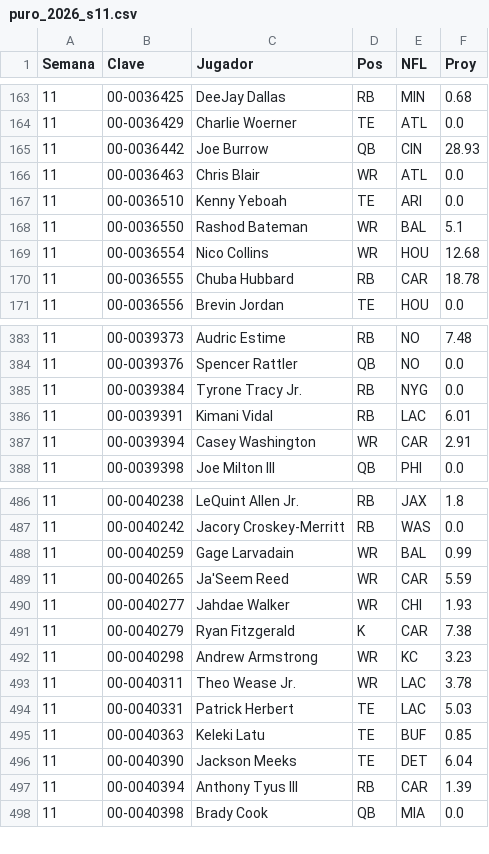
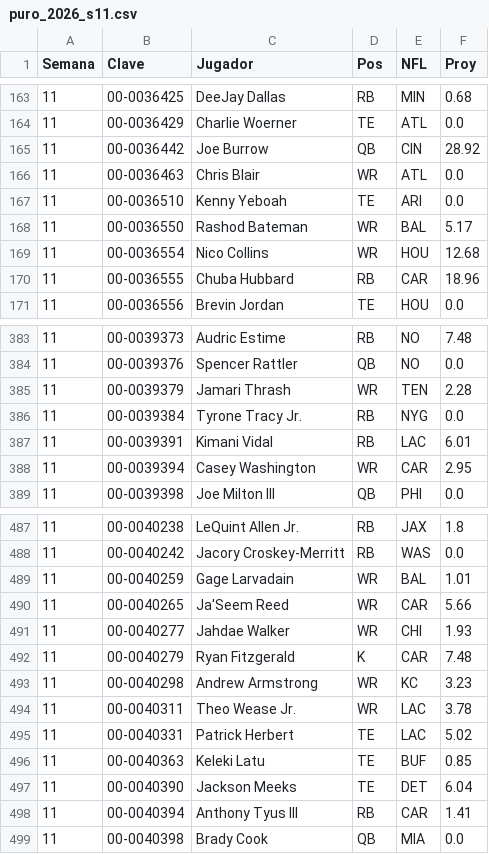
Before and after one commit to Golazo20XX/sunday-locker, a CSV file: historial/puro_2026_s11.csv, drawn as a sheet; only a part is shown, gaps mark what is left out; the diff covers the shown part only.

```diff
--- a/historial/puro_2026_s11.csv
+++ b/historial/puro_2026_s11.csv
@@ -164,8 +164,8 @@ Semana,Clave,Jugador,Pos,NFL,Proy
 11,00-0036429,Charlie Woerner,TE,ATL,0.0
-11,00-0036442,Joe Burrow,QB,CIN,28.93
+11,00-0036442,Joe Burrow,QB,CIN,28.92
 11,00-0036463,Chris Blair,WR,ATL,0.0
 11,00-0036510,Kenny Yeboah,TE,ARI,0.0
-11,00-0036550,Rashod Bateman,WR,BAL,5.1
+11,00-0036550,Rashod Bateman,WR,BAL,5.17
 11,00-0036554,Nico Collins,WR,HOU,12.68
-11,00-0036555,Chuba Hubbard,RB,CAR,18.78
+11,00-0036555,Chuba Hubbard,RB,CAR,18.96
 11,00-0036556,Brevin Jordan,TE,HOU,0.0
@@ -384,5 +384,6 @@ Semana,Clave,Jugador,Pos,NFL,Proy
 11,00-0039376,Spencer Rattler,QB,NO,0.0
+11,00-0039379,Jamari Thrash,WR,TEN,2.28
 11,00-0039384,Tyrone Tracy Jr.,RB,NYG,0.0
 11,00-0039391,Kimani Vidal,RB,LAC,6.01
-11,00-0039394,Casey Washington,WR,CAR,2.91
+11,00-0039394,Casey Washington,WR,CAR,2.95
 11,00-0039398,Joe Milton III,QB,PHI,0.0
@@ -487,12 +488,12 @@ Semana,Clave,Jugador,Pos,NFL,Proy
 11,00-0040242,Jacory Croskey-Merritt,RB,WAS,0.0
-11,00-0040259,Gage Larvadain,WR,BAL,0.99
-11,00-0040265,Ja'Seem Reed,WR,CAR,5.59
+11,00-0040259,Gage Larvadain,WR,BAL,1.01
+11,00-0040265,Ja'Seem Reed,WR,CAR,5.66
 11,00-0040277,Jahdae Walker,WR,CHI,1.93
-11,00-0040279,Ryan Fitzgerald,K,CAR,7.38
+11,00-0040279,Ryan Fitzgerald,K,CAR,7.48
 11,00-0040298,Andrew Armstrong,WR,KC,3.23
 11,00-0040311,Theo Wease Jr.,WR,LAC,3.78
-11,00-0040331,Patrick Herbert,TE,LAC,5.03
+11,00-0040331,Patrick Herbert,TE,LAC,5.02
 11,00-0040363,Keleki Latu,TE,BUF,0.85
 11,00-0040390,Jackson Meeks,TE,DET,6.04
-11,00-0040394,Anthony Tyus III,RB,CAR,1.39
+11,00-0040394,Anthony Tyus III,RB,CAR,1.41
 11,00-0040398,Brady Cook,QB,MIA,0.0
```
Also changed, not shown: 42 edited cells elsewhere in this file, historial/kdst_s11.csv, historial/proy_2026_s11.csv, 8 other files.
